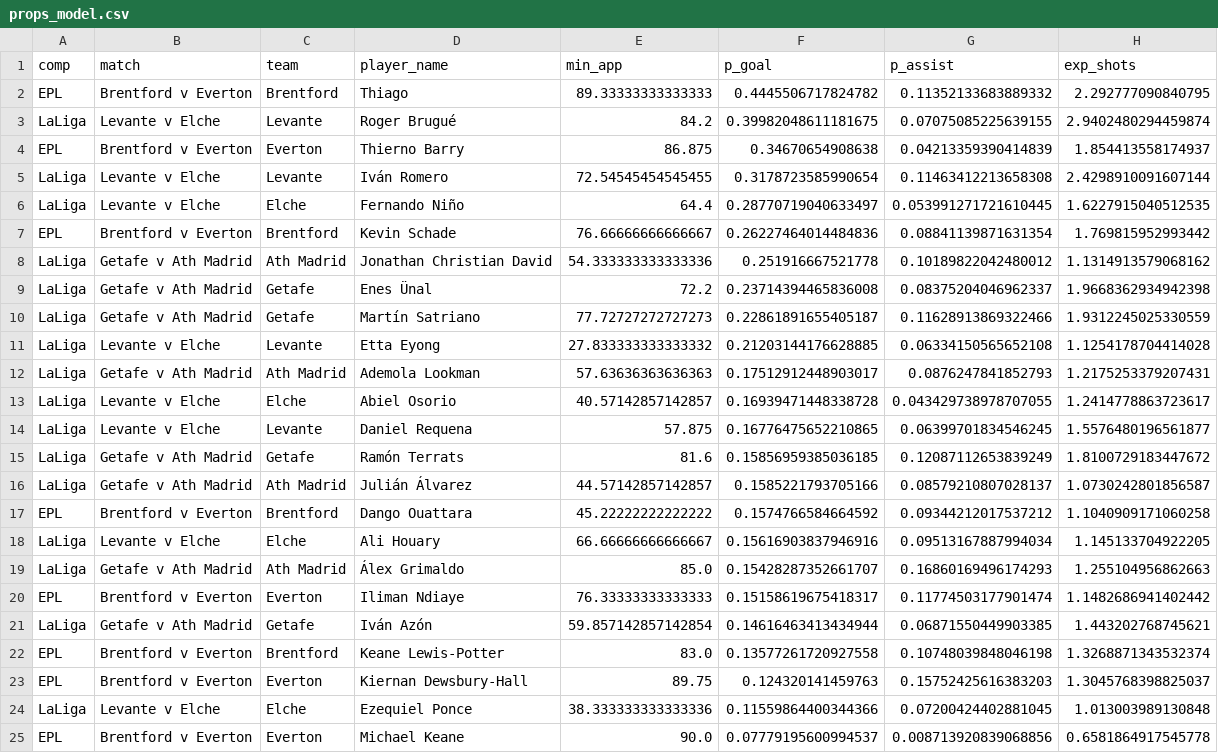
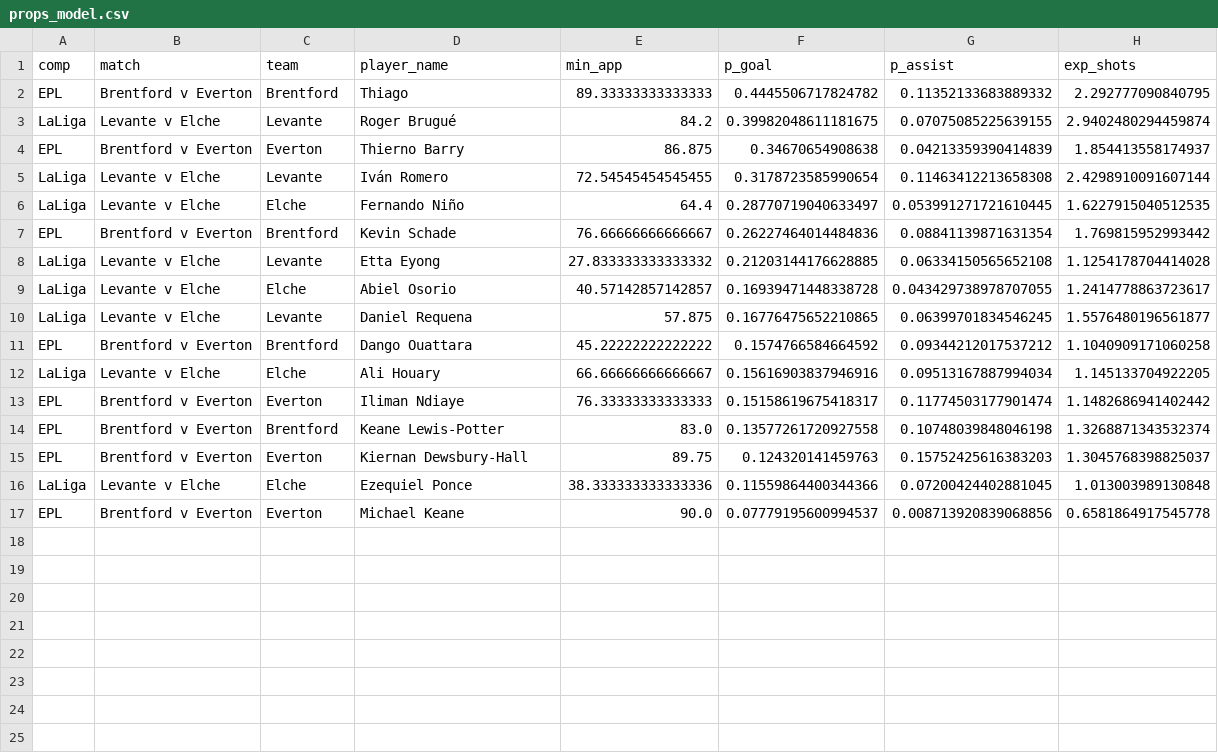
Before and after one commit to sebastianmansour910-art/epl-predictor, a CSV file: data/props_model.csv, drawn as a sheet.

```diff
--- a/data/props_model.csv
+++ b/data/props_model.csv
@@ -7,16 +7,8 @@ LaLiga,Levante v Elche,Elche,Fernando Niño,64.4,0.28770719040633497,0.053991271
 EPL,Brentford v Everton,Brentford,Kevin Schade,76.66666666666667,0.26227464014484836,0.08841139871631354,1.769815952993442
-LaLiga,Getafe v Ath Madrid,Ath Madrid,Jonathan Christian David,54.333333333333336,0.251916667521778,0.10189822042480012,1.1314913579068162
-LaLiga,Getafe v Ath Madrid,Getafe,Enes Ünal,72.2,0.23714394465836008,0.08375204046962337,1.9668362934942398
-LaLiga,Getafe v Ath Madrid,Getafe,Martín Satriano,77.72727272727273,0.22861891655405187,0.11628913869322466,1.9312245025330559
 LaLiga,Levante v Elche,Levante,Etta Eyong,27.833333333333332,0.21203144176628885,0.06334150565652108,1.1254178704414028
-LaLiga,Getafe v Ath Madrid,Ath Madrid,Ademola Lookman,57.63636363636363,0.17512912448903017,0.0876247841852793,1.2175253379207431
 LaLiga,Levante v Elche,Elche,Abiel Osorio,40.57142857142857,0.16939471448338728,0.043429738978707055,1.2414778863723617
 LaLiga,Levante v Elche,Levante,Daniel Requena,57.875,0.16776475652210865,0.06399701834546245,1.5576480196561877
-LaLiga,Getafe v Ath Madrid,Getafe,Ramón Terrats,81.6,0.15856959385036185,0.12087112653839249,1.8100729183447672
-LaLiga,Getafe v Ath Madrid,Ath Madrid,Julián Álvarez,44.57142857142857,0.1585221793705166,0.08579210807028137,1.0730242801856587
 EPL,Brentford v Everton,Brentford,Dango Ouattara,45.22222222222222,0.1574766584664592,0.09344212017537212,1.1040909171060258
 LaLiga,Levante v Elche,Elche,Ali Houary,66.66666666666667,0.15616903837946916,0.09513167887994034,1.145133704922205
-LaLiga,Getafe v Ath Madrid,Ath Madrid,Álex Grimaldo,85.0,0.15428287352661707,0.16860169496174293,1.255104956862663
 EPL,Brentford v Everton,Everton,Iliman Ndiaye,76.33333333333333,0.15158619675418317,0.11774503177901474,1.1482686941402442
-LaLiga,Getafe v Ath Madrid,Getafe,Iván Azón,59.857142857142854,0.14616463413434944,0.06871550449903385,1.443202768745621
 EPL,Brentford v Everton,Brentford,Keane Lewis-Potter,83.0,0.13577261720927558,0.10748039848046198,1.3268871343532374
```
Also changed, not shown: 16 other files.
